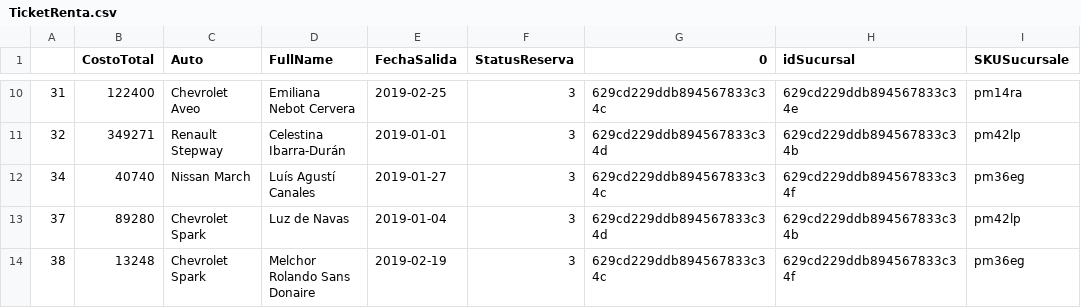
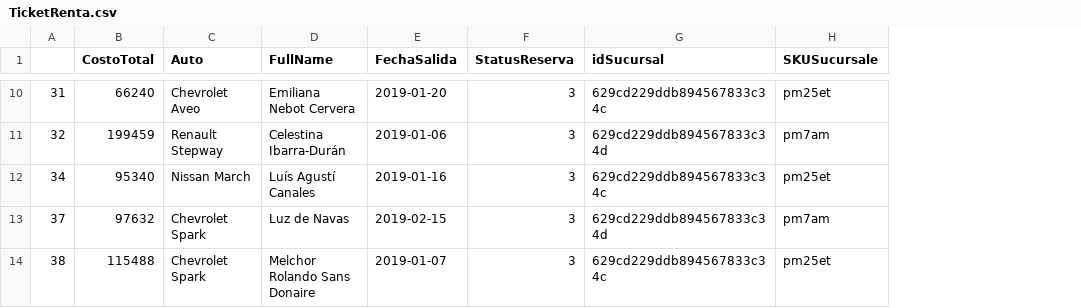
Before and after one commit to fitomx19/PyMongoAutos, a CSV file: CSV/TicketRenta.csv, drawn as a sheet; only a part is shown, gaps mark what is left out; removed rows and columns are numbered as before the commit, all else as after; the diff covers the shown part only; the diff names each change by its address in the sheet, - before the commit and + after, or states it on an @@ line.

```diff
--- a/CSV/TicketRenta.csv
+++ b/CSV/TicketRenta.csv
-column G (0), rows 10-14: 629cd229ddb894567833c34c | 629cd229ddb894567833c34d | 629cd229ddb894567833c34c | 629cd229ddb894567833c34d | 629cd229ddb894567833c34c
-B10 (CostoTotal): 122400
+B10 (CostoTotal): 66240
-E10 (FechaSalida): 2019-02-25
+E10 (FechaSalida): 2019-01-20
-G10 (idSucursal): 629cd229ddb894567833c34e
+G10 (idSucursal): 629cd229ddb894567833c34c
-H10 (SKUSucursale): pm14ra
+H10 (SKUSucursale): pm25et
-B11 (CostoTotal): 349271
+B11 (CostoTotal): 199459
-E11 (FechaSalida): 2019-01-01
+E11 (FechaSalida): 2019-01-06
-G11 (idSucursal): 629cd229ddb894567833c34b
+G11 (idSucursal): 629cd229ddb894567833c34d
-H11 (SKUSucursale): pm42lp
+H11 (SKUSucursale): pm7am
-B12 (CostoTotal): 40740
+B12 (CostoTotal): 95340
-E12 (FechaSalida): 2019-01-27
+E12 (FechaSalida): 2019-01-16
-G12 (idSucursal): 629cd229ddb894567833c34f
+G12 (idSucursal): 629cd229ddb894567833c34c
-H12 (SKUSucursale): pm36eg
+H12 (SKUSucursale): pm25et
-B13 (CostoTotal): 89280
+B13 (CostoTotal): 97632
-E13 (FechaSalida): 2019-01-04
+E13 (FechaSalida): 2019-02-15
-G13 (idSucursal): 629cd229ddb894567833c34b
+G13 (idSucursal): 629cd229ddb894567833c34d
-H13 (SKUSucursale): pm42lp
+H13 (SKUSucursale): pm7am
-B14 (CostoTotal): 13248
+B14 (CostoTotal): 115488
-E14 (FechaSalida): 2019-02-19
+E14 (FechaSalida): 2019-01-07
-G14 (idSucursal): 629cd229ddb894567833c34f
+G14 (idSucursal): 629cd229ddb894567833c34c
-H14 (SKUSucursale): pm36eg
+H14 (SKUSucursale): pm25et
```
Also changed, not shown: 30 edited cells elsewhere in this file, CSV/Reservacion.csv, 3 other files.
